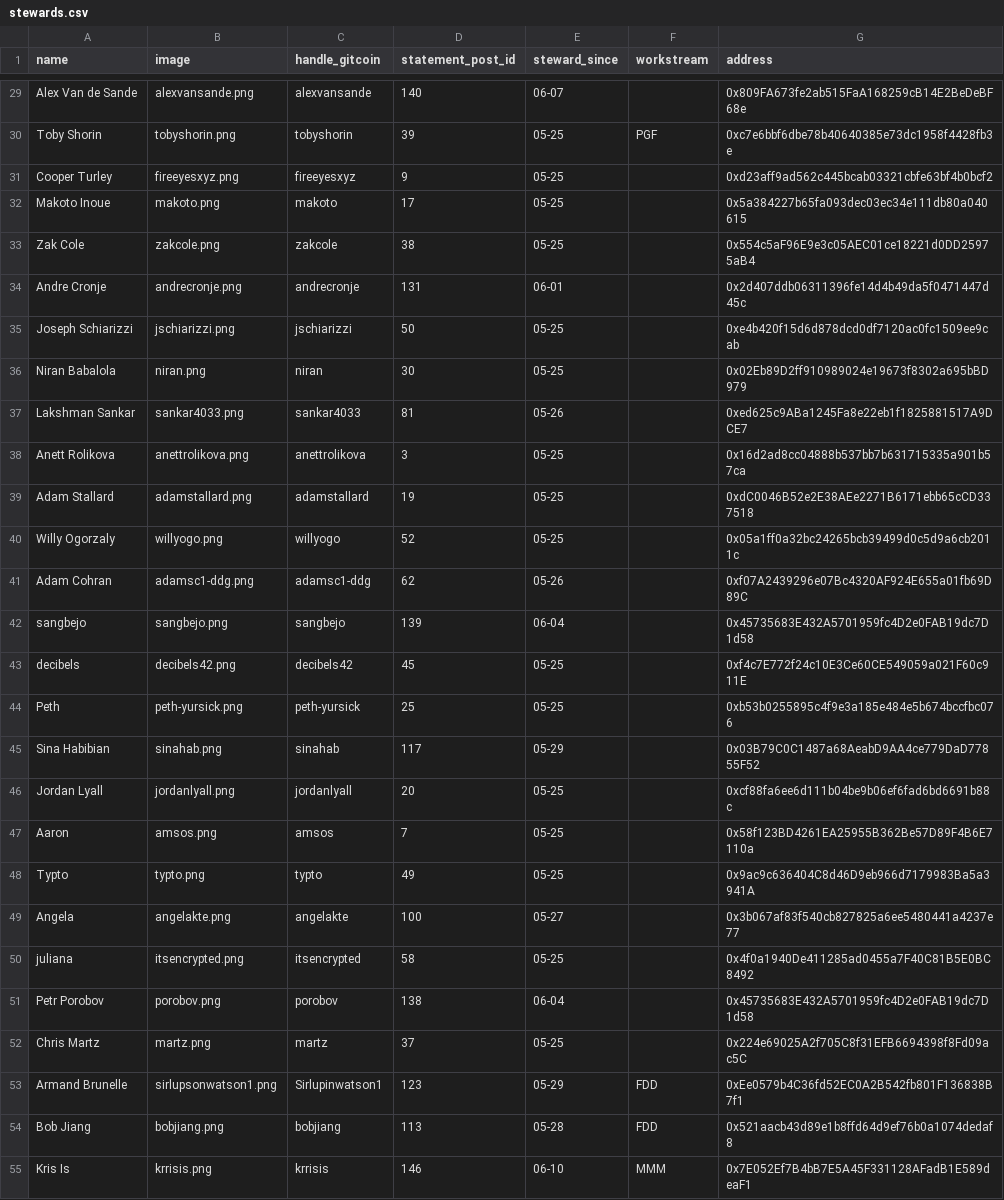
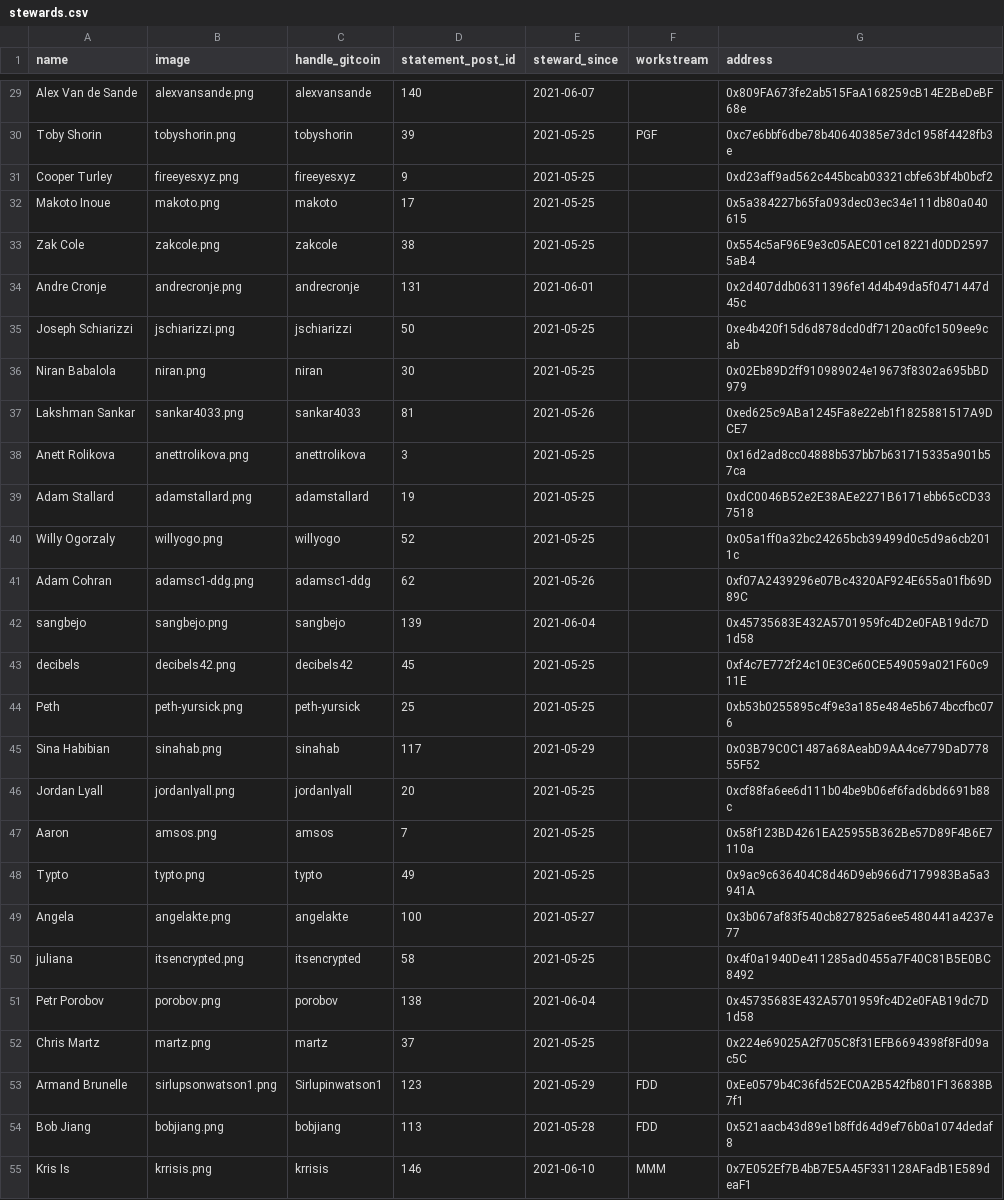
Before and after one commit to mmmgtc/stewards-v1.0, a CSV file: stewards.csv, drawn as a sheet; only a part is shown, gaps mark what is left out; the diff covers the shown part only; the diff names each change by its address in the sheet, - before the commit and + after, or states it on an @@ line.

Commit message:
Update member since date format

```diff
--- a/stewards.csv
+++ b/stewards.csv
-E29 (steward_since): 06-07
+E29 (steward_since): 2021-06-07
-E30:E33 (steward_since): 05-25
+E30:E33 (steward_since): 2021-05-25
-E34 (steward_since): 06-01
+E34 (steward_since): 2021-06-01
-E35:E36 (steward_since): 05-25
+E35:E36 (steward_since): 2021-05-25
-E37 (steward_since): 05-26
+E37 (steward_since): 2021-05-26
-E38:E40 (steward_since): 05-25
+E38:E40 (steward_since): 2021-05-25
-E41 (steward_since): 05-26
+E41 (steward_since): 2021-05-26
-E42 (steward_since): 06-04
+E42 (steward_since): 2021-06-04
-E43:E44 (steward_since): 05-25
+E43:E44 (steward_since): 2021-05-25
-E45 (steward_since): 05-29
+E45 (steward_since): 2021-05-29
-E46:E48 (steward_since): 05-25
+E46:E48 (steward_since): 2021-05-25
-E49 (steward_since): 05-27
+E49 (steward_since): 2021-05-27
-E50 (steward_since): 05-25
+E50 (steward_since): 2021-05-25
-E51 (steward_since): 06-04
+E51 (steward_since): 2021-06-04
-E52 (steward_since): 05-25
+E52 (steward_since): 2021-05-25
-E53 (steward_since): 05-29
+E53 (steward_since): 2021-05-29
-E54 (steward_since): 05-28
+E54 (steward_since): 2021-05-28
-E55 (steward_since): 06-10
+E55 (steward_since): 2021-06-10
```
Also changed, not shown: 33 edited cells elsewhere in this file, 1 other file.
